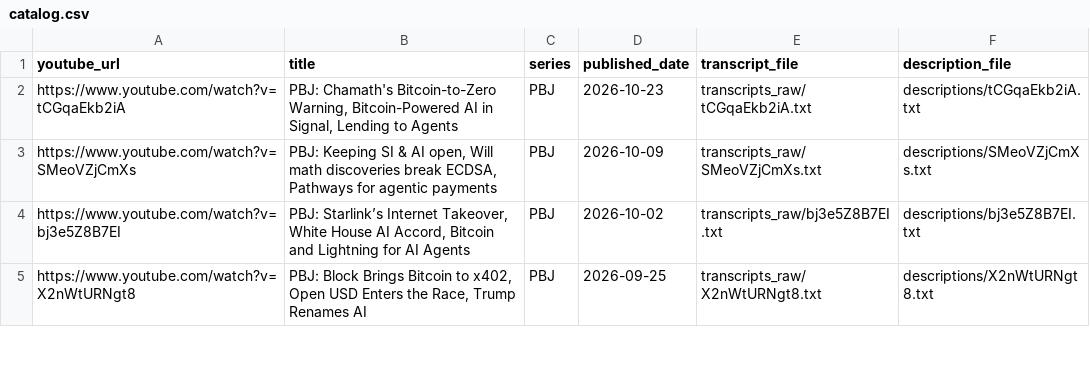
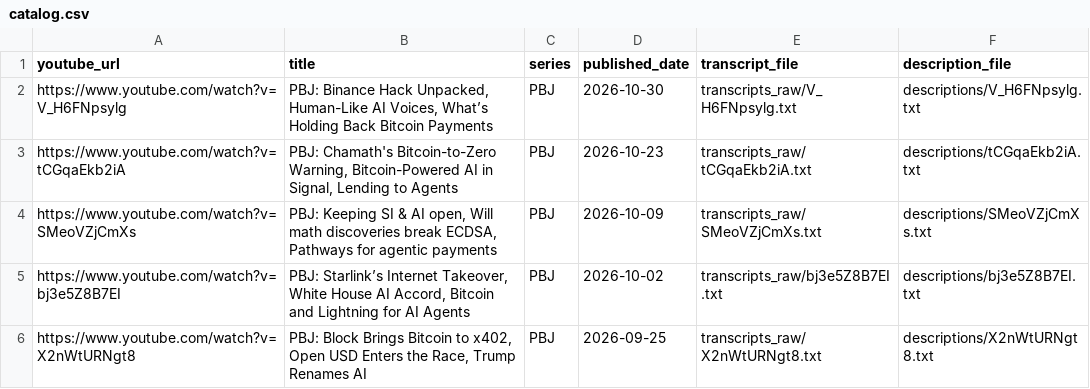
Before and after one commit to presidiobtc/pb-index, a CSV file: catalog.csv, drawn as a sheet; only a part is shown.

Commit message:
Index October 30 PBJ on Binance, AI voices, and bitcoin payments [skip netlify]

```diff
--- a/catalog.csv
+++ b/catalog.csv
@@ -1,2 +1,3 @@
 youtube_url,title,series,published_date,transcript_file,description_file
+https://www.youtube.com/watch?v=V_H6FNpsylg,"PBJ: Binance Hack Unpacked, Human-Like AI Voices, What’s Holding Back Bitcoin Payments",PBJ,2026-10-30,transcripts_raw/V_H6FNpsylg.txt,descriptions/V_H6FNpsylg.txt
 https://www.youtube.com/watch?v=tCGqaEkb2iA,"PBJ: Chamath's Bitcoin-to-Zero Warning, Bitcoin-Powered AI in Signal, Lending to Agents",PBJ,2026-10-23,transcripts_raw/tCGqaEkb2iA.txt,descriptions/tCGqaEkb2iA.txt
```
Also changed, not shown: 12 other files.
